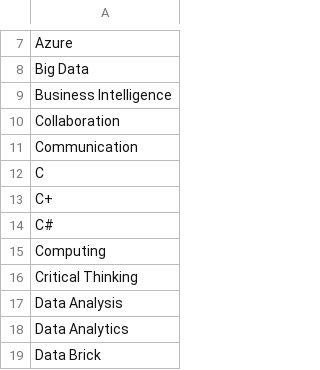
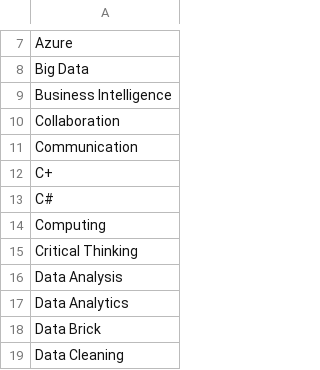
Before and after one commit to xhuliaturkaj/Project_3_Data_Science_Skills, a CSV file: Keywords.csv, drawn as a sheet; only a part is shown, gaps mark what is left out; the shorter side is filled out with more unchanged rows; the diff names each change by its address in the sheet, - before the commit and + after, or states it on an @@ line.

Commit message:
Update Keywords.csv

```diff
--- a/Keywords.csv
+++ b/Keywords.csv
-row 12: C
```
